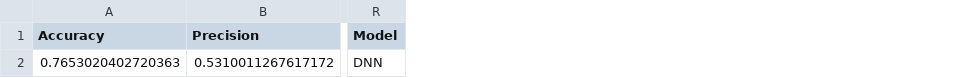
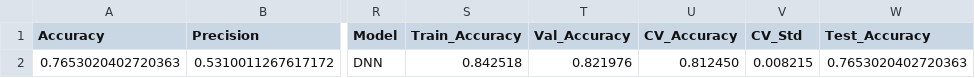
Before and after one commit to kirtika789/CLG, a CSV file: IDS_CICIoT2023/output/metrics/dnn_metrics.csv, drawn as a sheet; only a part is shown, gaps mark what is left out; the diff names each change by its address in the sheet, - before the commit and + after, or states it on an @@ line.

```diff
--- a/IDS_CICIoT2023/output/metrics/dnn_metrics.csv
+++ b/IDS_CICIoT2023/output/metrics/dnn_metrics.csv
+column S (Train_Accuracy), row 2: 0.842518
+column T (Val_Accuracy), row 2: 0.821976
+column U (CV_Accuracy), row 2: 0.812450
+column V (CV_Std), row 2: 0.008215
+column W (Test_Accuracy), row 2: 0.7653020402720363
```
Also changed, not shown: IDS_CICIoT2023/output/confusion_matrices/random_forest_confusion_matrix.csv, IDS_CICIoT2023/output/metrics/lstm_metrics.csv, 37 other files.
